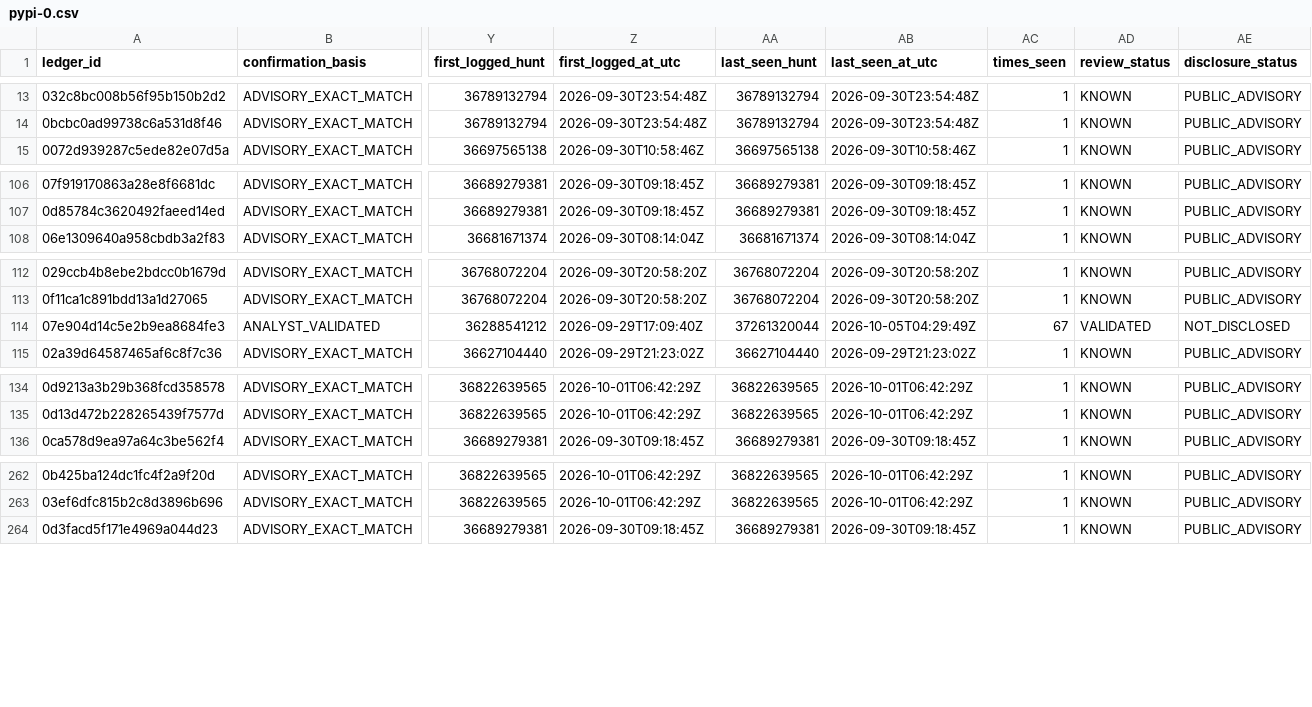
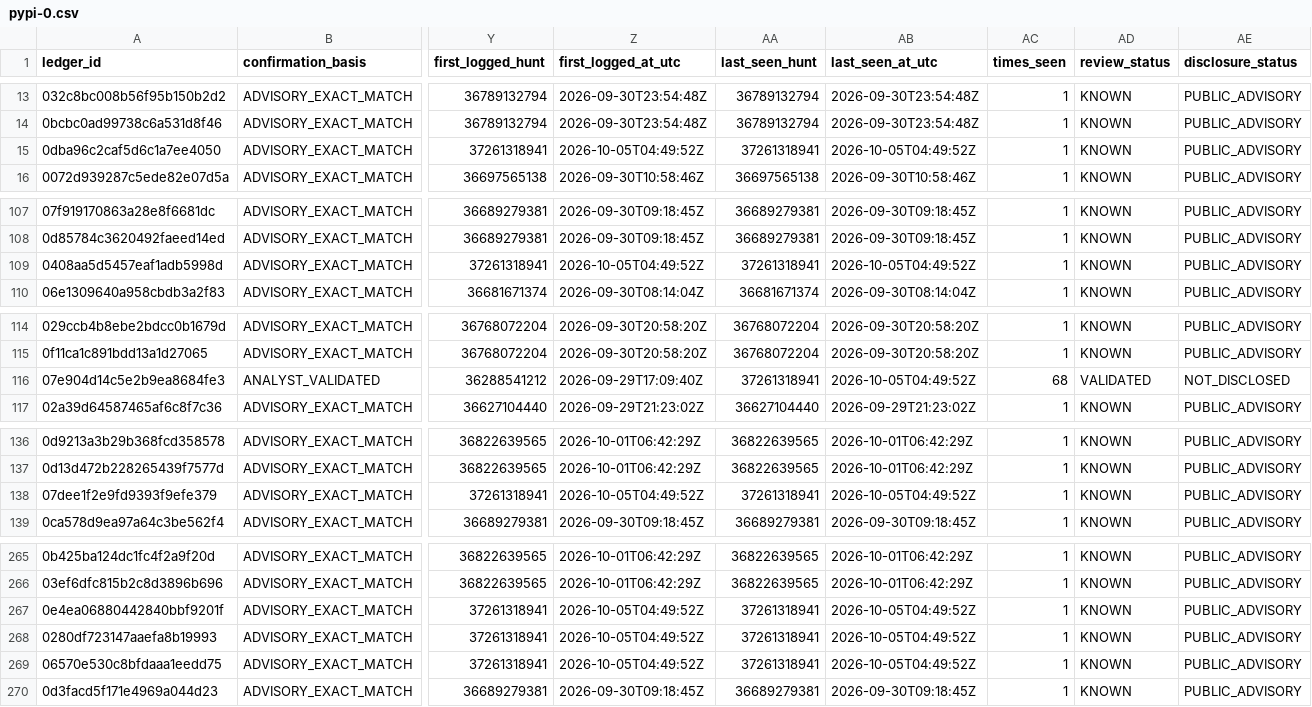
Before and after one commit to OpenSource-For-Freedom/Huginn, a CSV file: ledger/cve_ledger/pypi-0.csv, drawn as a sheet; only a part is shown, gaps mark what is left out; addresses are those after the commit; rows hold the shown columns only; the diff covers the shown part only; the diff names each change by its address in the sheet, - before the commit and + after, or states it on an @@ line.

```diff
--- a/ledger/cve_ledger/pypi-0.csv
+++ b/ledger/cve_ledger/pypi-0.csv
+row 15: 0dba96c2caf5d6c1a7ee4050 | ADVISORY_EXACT_MATCH | 37261318941 | 2026-10-05T04:49:52Z | 37261318941 | 2026-10-05T04:49:52Z | 1 | KNOWN | PUBLIC_ADVISORY
+row 109: 0408aa5d5457eaf1adb5998d | ADVISORY_EXACT_MATCH | 37261318941 | 2026-10-05T04:49:52Z | 37261318941 | 2026-10-05T04:49:52Z | 1 | KNOWN | PUBLIC_ADVISORY
-AA116 (last_seen_hunt): 37261320044
+AA116 (last_seen_hunt): 37261318941
-AB116 (last_seen_at_utc): 2026-10-05T04:29:49Z
+AB116 (last_seen_at_utc): 2026-10-05T04:49:52Z
-AC116 (times_seen): 67
+AC116 (times_seen): 68
+row 138: 07dee1f2e9fd9393f9efe379 | ADVISORY_EXACT_MATCH | 37261318941 | 2026-10-05T04:49:52Z | 37261318941 | 2026-10-05T04:49:52Z | 1 | KNOWN | PUBLIC_ADVISORY
+row 267: 0e4ea06880442840bbf9201f | ADVISORY_EXACT_MATCH | 37261318941 | 2026-10-05T04:49:52Z | 37261318941 | 2026-10-05T04:49:52Z | 1 | KNOWN | PUBLIC_ADVISORY
+row 268: 0280df723147aaefa8b19993 | ADVISORY_EXACT_MATCH | 37261318941 | 2026-10-05T04:49:52Z | 37261318941 | 2026-10-05T04:49:52Z | 1 | KNOWN | PUBLIC_ADVISORY
+row 269: 06570e530c8bfdaaa1eedd75 | ADVISORY_EXACT_MATCH | 37261318941 | 2026-10-05T04:49:52Z | 37261318941 | 2026-10-05T04:49:52Z | 1 | KNOWN | PUBLIC_ADVISORY
```
Also changed, not shown: 3 edited cells elsewhere in this file, ledger/cve_ledger/pypi-3.csv, ledger/cve_ledger/pypi-6.csv, 20 other files.
